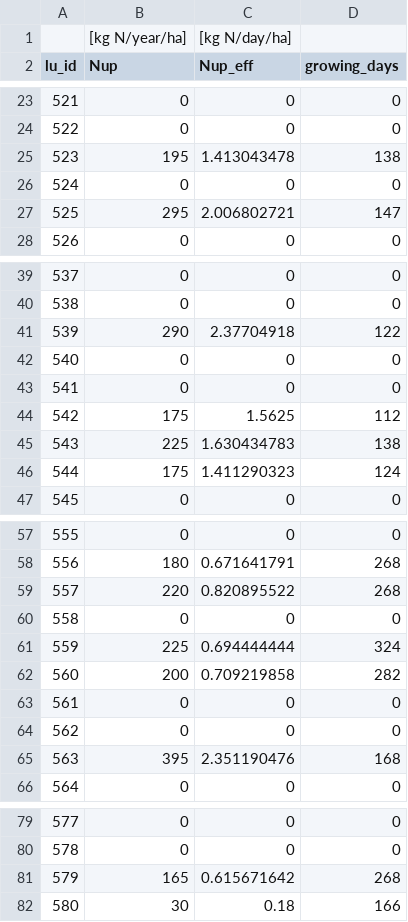
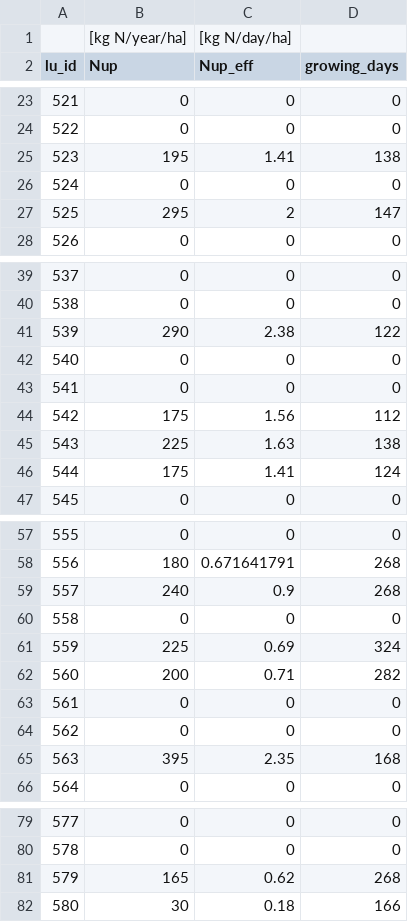
Before and after one commit to Hydrology-IFH/roger, a CSV file: roger/look_up_tables/nitrogen_uptake.csv, drawn as a sheet; only a part is shown, gaps mark what is left out.

```diff
--- a/roger/look_up_tables/nitrogen_uptake.csv
+++ b/roger/look_up_tables/nitrogen_uptake.csv
@@ -24,5 +24,5 @@ lu_id;Nup;Nup_eff;growing_days
 522;0;0;0
-523;195;1.413043478;138
+523;195;1.41;138
 524;0;0;0
-525;295;2.006802721;147
+525;295;2;147
 526;0;0;0
@@ -40,8 +40,8 @@ lu_id;Nup;Nup_eff;growing_days
 538;0;0;0
-539;290;2.37704918;122
+539;290;2.38;122
 540;0;0;0
 541;0;0;0
-542;175;1.5625;112
-543;225;1.630434783;138
-544;175;1.411290323;124
+542;175;1.56;112
+543;225;1.63;138
+544;175;1.41;124
 545;0;0;0
@@ -58,9 +58,9 @@ lu_id;Nup;Nup_eff;growing_days
 556;180;0.671641791;268
-557;220;0.820895522;268
+557;240;0.9;268
 558;0;0;0
-559;225;0.694444444;324
-560;200;0.709219858;282
+559;225;0.69;324
+560;200;0.71;282
 561;0;0;0
 562;0;0;0
-563;395;2.351190476;168
+563;395;2.35;168
 564;0;0;0
@@ -80,3 +80,3 @@ lu_id;Nup;Nup_eff;growing_days
 578;0;0;0
-579;165;0.615671642;268
+579;165;0.62;268
 580;30;0.18;166
```
Also changed, not shown: 3 other files.
